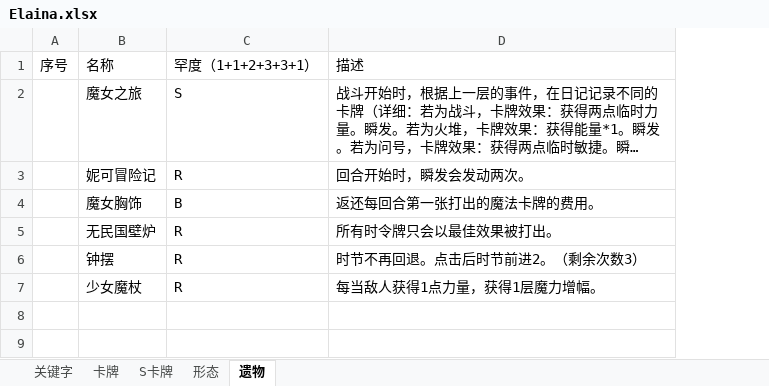
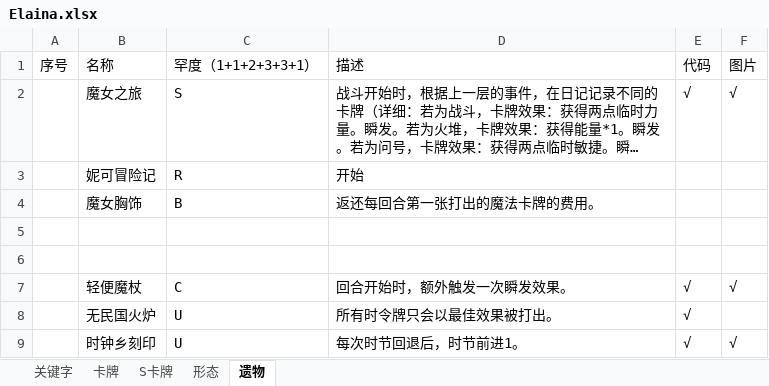
Before and after one commit to fe11n/ElainaInSpire, an Excel workbook: Elaina.xlsx, sheet 遗物, drawn as a sheet; long unchanged cells end in …; values as stored, in another font and other column widths than the file's, no borders; removed rows and columns are numbered as before the commit, all else as after; the diff names each change by its address in the sheet, - before the commit and + after, or states it on an @@ line.

```diff
--- a/Elaina.xlsx (sheet 遗物)
+++ b/Elaina.xlsx (sheet 遗物)
+column E, rows 1-2: 代码 | √
+column F, rows 1-2: 图片 | √
-D3: 回合开始时，瞬发会发动两次。
+D3: 开始
-row 5:  | 无民国壁炉 | R | 所有时令牌只会以最佳效果被打出。
+row 5: (empty)
-row 6:  | 钟摆 | R | 时节不再回退。点击后时节前进2。（剩余次数3）
+row 6: (empty)
-row 7:  | 少女魔杖 | R | 每当敌人获得1点力量，获得1层魔力增幅。
+row 7:  | 轻便魔杖 | C | 回合开始时，额外触发一次瞬发效果。 | √ | √
+row 8:  | 无民国火炉 | U | 所有时令牌只会以最佳效果被打出。 | √
+row 9:  | 时钟乡刻印 | U | 每次时节回退后，时节前进1。 | √ | √
```
Also changed, not shown: sheet 卡牌, 13 other files.
